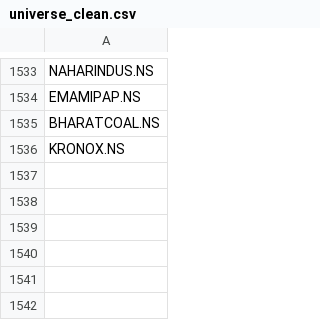
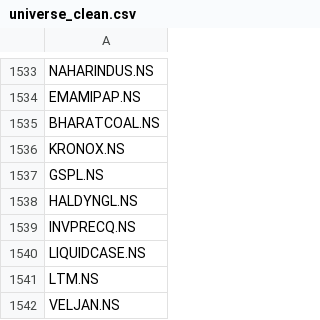
Before and after one commit to vaijayanth/backtester, a CSV file: data/universe_clean.csv, drawn as a sheet; only a part is shown, gaps mark what is left out.

```diff
--- a/data/universe_clean.csv
+++ b/data/universe_clean.csv
@@ -1536 +1536,7 @@ BHARATCOAL.NS
 KRONOX.NS
+GSPL.NS
+HALDYNGL.NS
+INVPRECQ.NS
+LIQUIDCASE.NS
+LTM.NS
+VELJAN.NS
```
